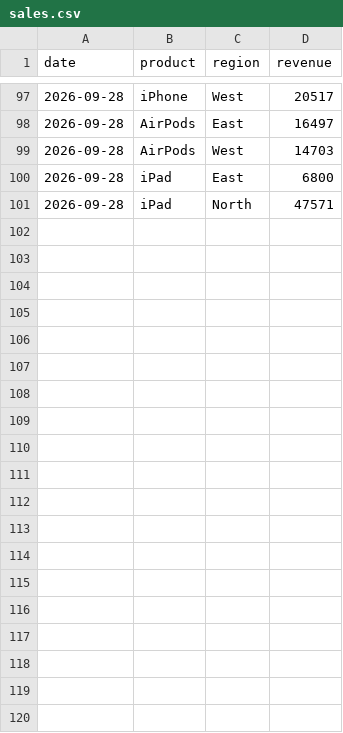
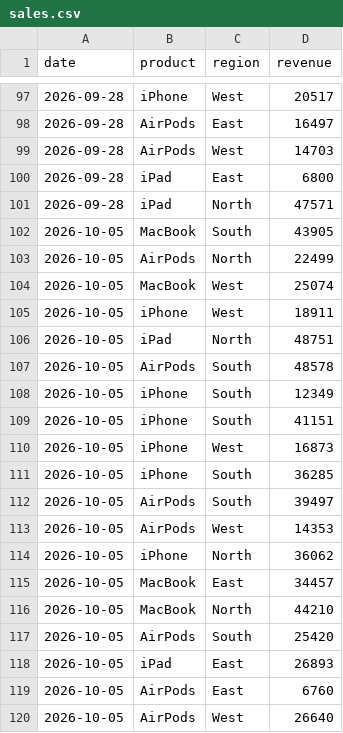
Before and after one commit to Trenchov/Sales-AutoUpdate, a CSV file: sales.csv, drawn as a sheet; only a part is shown, gaps mark what is left out; the diff covers the shown part only.

```diff
--- a/sales.csv
+++ b/sales.csv
@@ -101 +101,20 @@ date,product,region,revenue
 2026-09-28,iPad,North,47571
+2026-10-05,MacBook,South,43905
+2026-10-05,AirPods,North,22499
+2026-10-05,MacBook,West,25074
+2026-10-05,iPhone,West,18911
+2026-10-05,iPad,North,48751
+2026-10-05,AirPods,South,48578
+2026-10-05,iPhone,South,12349
+2026-10-05,iPhone,South,41151
+2026-10-05,iPhone,West,16873
+2026-10-05,iPhone,South,36285
+2026-10-05,AirPods,South,39497
+2026-10-05,AirPods,West,14353
+2026-10-05,iPhone,North,36062
+2026-10-05,MacBook,East,34457
+2026-10-05,MacBook,North,44210
+2026-10-05,AirPods,South,25420
+2026-10-05,iPad,East,26893
+2026-10-05,AirPods,East,6760
+2026-10-05,AirPods,West,26640
```
Also changed, not shown: 31 added rows elsewhere in this file.
